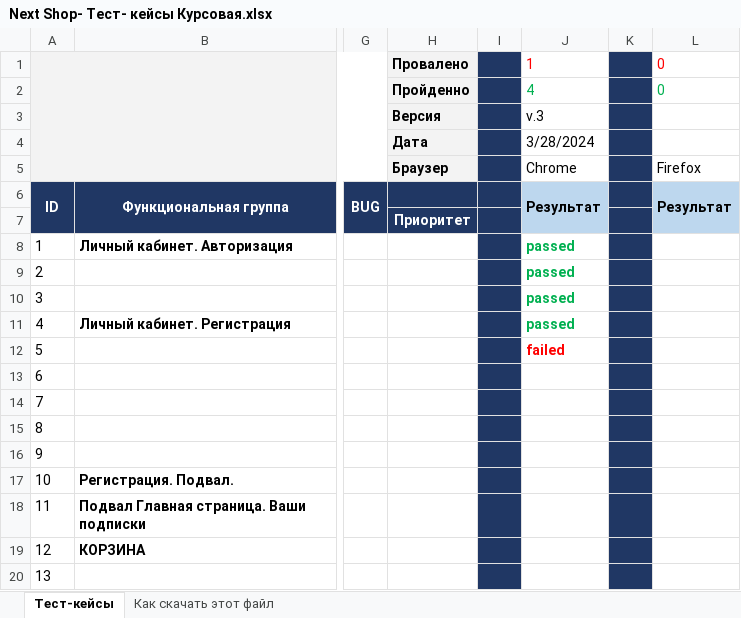
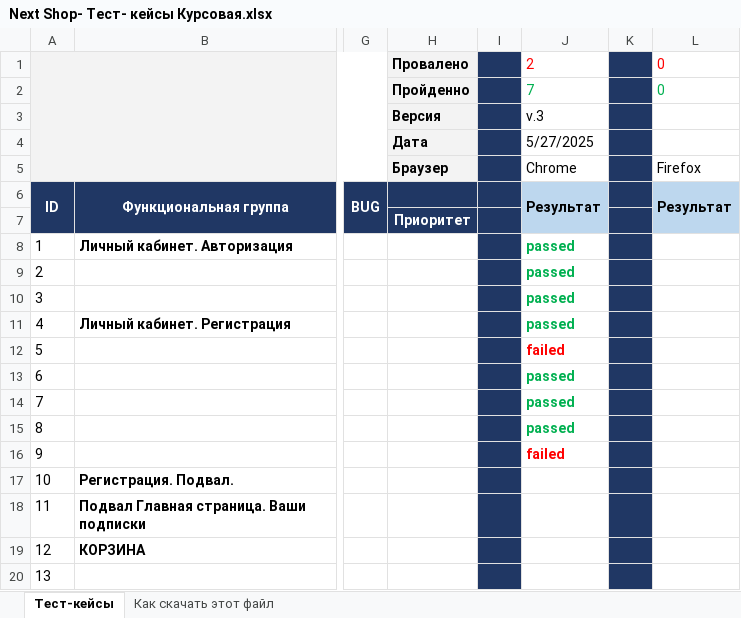
Before and after one commit to Useniaagain/My-first-first-Repo, an Excel workbook: Next Shop- Тест- кейсы Курсовая.xlsx, sheet Тест-кейсы, drawn as a sheet; only a part is shown, gaps mark what is left out; values as stored, in another font and other column widths than the file's, no borders; the diff names each change by its address in the sheet, - before the commit and + after, or states it on an @@ line.

Commit message:
Тестирование 27.05.25
Прошла тесты с 1 по 8 включительно, 6 пройдено, 2 не пройдено

```diff
--- a/Next Shop- Тест- кейсы Курсовая.xlsx (sheet Тест-кейсы)
+++ b/Next Shop- Тест- кейсы Курсовая.xlsx (sheet Тест-кейсы)
-J1: 1
+J1: 2
-J2: 4
+J2: 7
-J4: 3/28/2024
+J4: 5/27/2025
-J13:J15: (empty)
+J13:J15: passed
-J16: (empty)
+J16: failed
```
